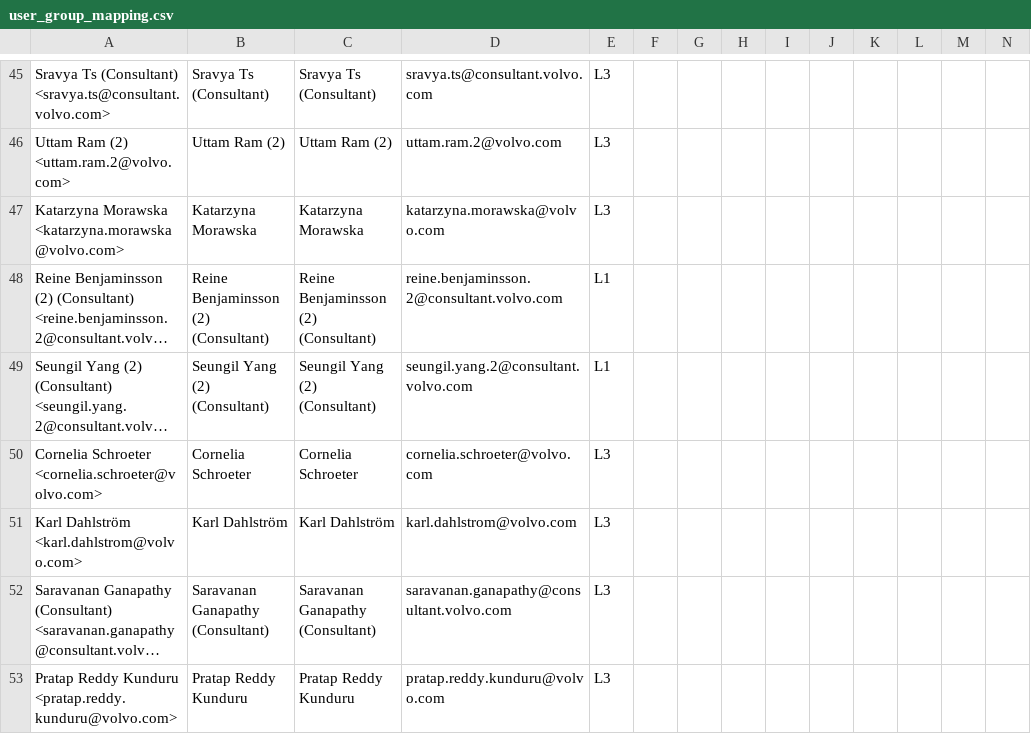
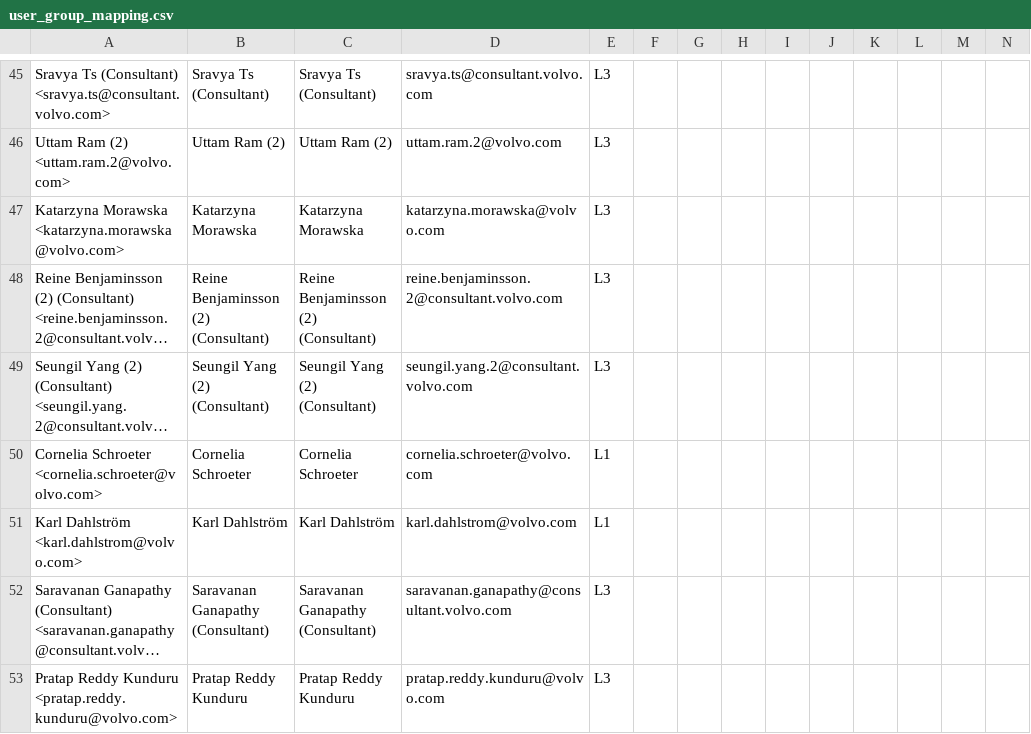
Before and after one commit to keshavmurthyhg/my-apps, a CSV file: data/user_group_mapping.csv, drawn as a sheet; only a part is shown, gaps mark what is left out; long unchanged cells end in …; the diff covers the shown part only; the diff names each change by its address in the sheet, - before the commit and + after, or states it on an @@ line.

```diff
--- a/data/user_group_mapping.csv
+++ b/data/user_group_mapping.csv
-E48:E49: L1
+E48:E49: L3
-E50:E51: L3
+E50:E51: L1
```
Also changed, not shown: 33 edited cells elsewhere in this file, data/Azure.csv, 31 other files.
